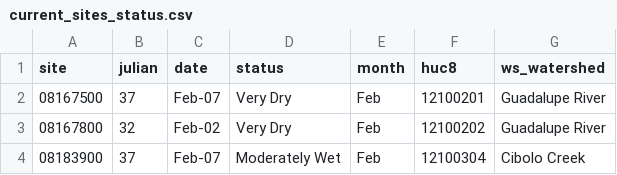
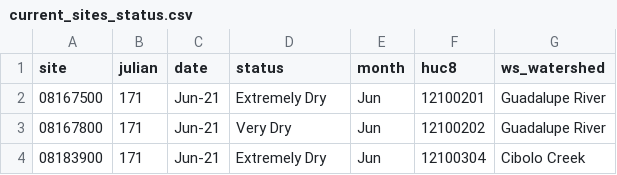
Before and after one commit to BoerneIoW/Boerne-Dashboard, a CSV file: boerne-water-supply/data/streamflow/current_sites_status.csv, drawn as a sheet.

```diff
--- a/boerne-water-supply/data/streamflow/current_sites_status.csv
+++ b/boerne-water-supply/data/streamflow/current_sites_status.csv
@@ -1,4 +1,4 @@
 "site","julian","date","status","month","huc8","ws_watershed"
-"08167500",37,"Feb-07","Very Dry","Feb","12100201","Guadalupe River"
-"08167800",32,"Feb-02","Very Dry","Feb","12100202","Guadalupe River"
-"08183900",37,"Feb-07","Moderately Wet","Feb","12100304","Cibolo Creek"
+"08167500",171,"Jun-21","Extremely Dry","Jun","12100201","Guadalupe River"
+"08167800",171,"Jun-21","Very Dry","Jun","12100202","Guadalupe River"
+"08183900",171,"Jun-21","Extremely Dry","Jun","12100304","Cibolo Creek"
```
Also changed, not shown: boerne-water-supply/data/streamflow/all_stream_stats.csv, 3 other files.
